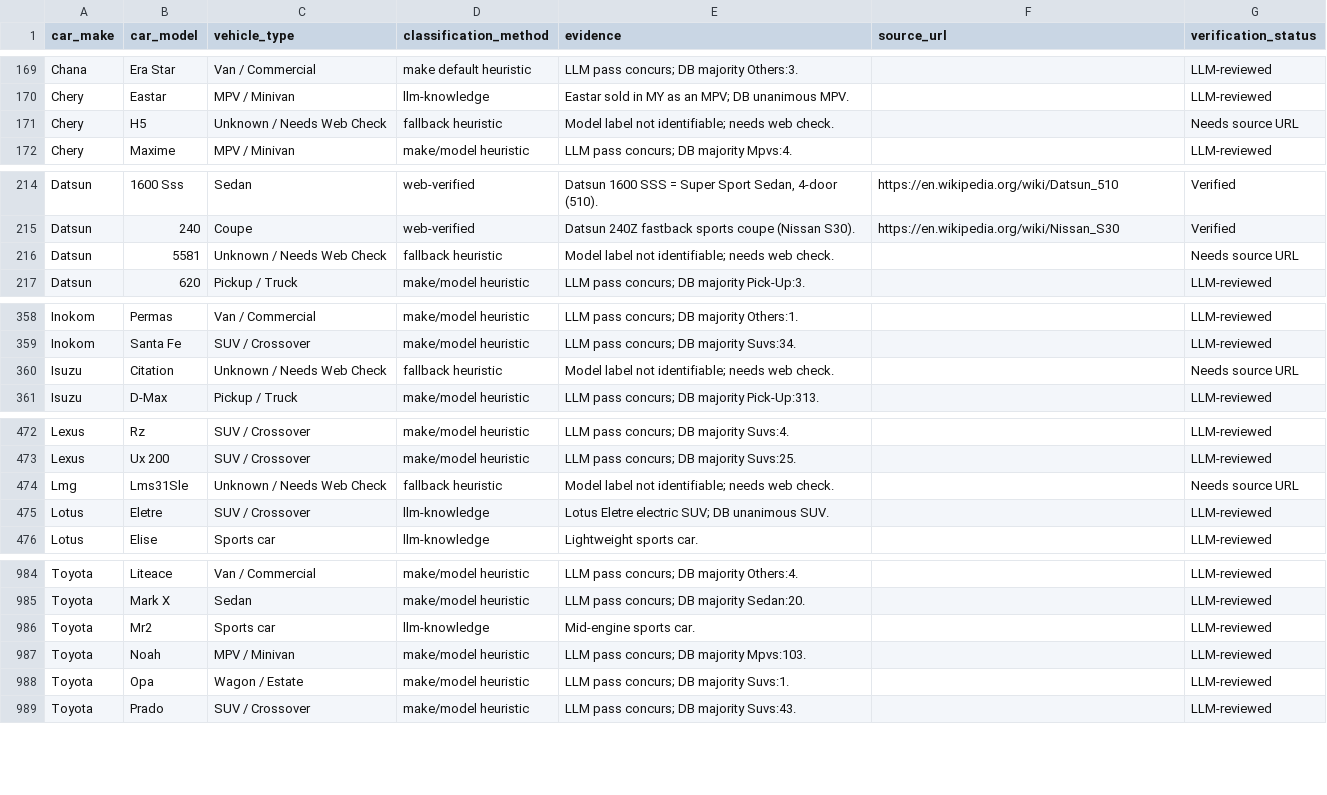
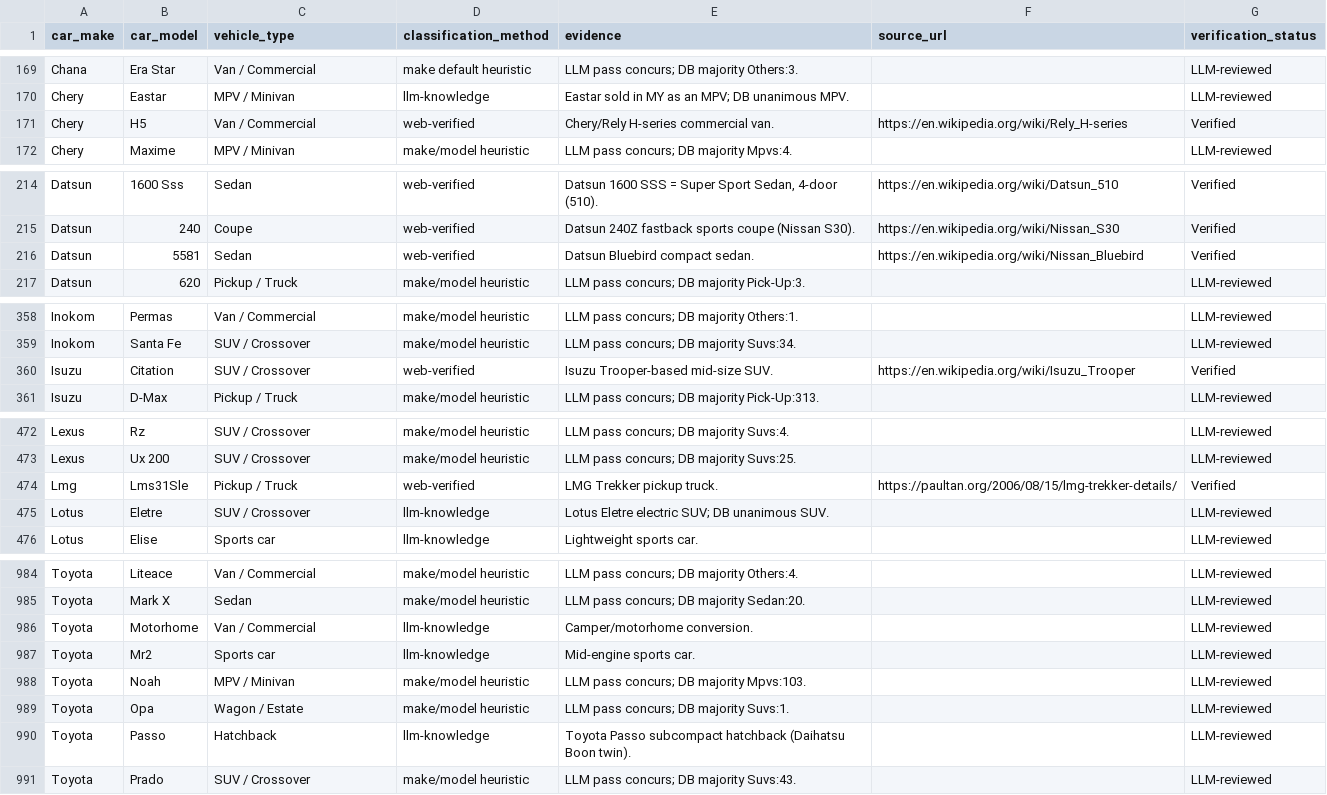
Before and after one commit to MHafizAzizi/CarData, a CSV file: data/reference/cars_model_types.csv, drawn as a sheet; only a part is shown, gaps mark what is left out; the diff covers the shown part only.

```diff
--- a/data/reference/cars_model_types.csv
+++ b/data/reference/cars_model_types.csv
@@ -170,3 +170,3 @@ Chana,Era Star,Van / Commercial,make default heuristic,LLM pass concurs; DB majo
 Chery,Eastar,MPV / Minivan,llm-knowledge,Eastar sold in MY as an MPV; DB unanimous MPV.,,LLM-reviewed
-Chery,H5,Unknown / Needs Web Check,fallback heuristic,Model label not identifiable; needs web check.,,Needs source URL
+Chery,H5,Van / Commercial,web-verified,Chery/Rely H-series commercial van.,https://en.wikipedia.org/wiki/Rely_H-series,Verified
 Chery,Maxime,MPV / Minivan,make/model heuristic,LLM pass concurs; DB majority Mpvs:4.,,LLM-reviewed
@@ -215,3 +215,3 @@ Datsun,1600 Sss,Sedan,web-verified,"Datsun 1600 SSS = Super Sport Sedan, 4-door
 Datsun,240,Coupe,web-verified,Datsun 240Z fastback sports coupe (Nissan S30).,https://en.wikipedia.org/wiki/Nissan_S30,Verified
-Datsun,5581,Unknown / Needs Web Check,fallback heuristic,Model label not identifiable; needs web check.,,Needs source URL
+Datsun,5581,Sedan,web-verified,Datsun Bluebird compact sedan.,https://en.wikipedia.org/wiki/Nissan_Bluebird,Verified
 Datsun,620,Pickup / Truck,make/model heuristic,LLM pass concurs; DB majority Pick-Up:3.,,LLM-reviewed
@@ -359,3 +359,3 @@ Inokom,Permas,Van / Commercial,make/model heuristic,LLM pass concurs; DB majorit
 Inokom,Santa Fe,SUV / Crossover,make/model heuristic,LLM pass concurs; DB majority Suvs:34.,,LLM-reviewed
-Isuzu,Citation,Unknown / Needs Web Check,fallback heuristic,Model label not identifiable; needs web check.,,Needs source URL
+Isuzu,Citation,SUV / Crossover,web-verified,Isuzu Trooper-based mid-size SUV.,https://en.wikipedia.org/wiki/Isuzu_Trooper,Verified
 Isuzu,D-Max,Pickup / Truck,make/model heuristic,LLM pass concurs; DB majority Pick-Up:313.,,LLM-reviewed
@@ -473,3 +473,3 @@ Lexus,Rz,SUV / Crossover,make/model heuristic,LLM pass concurs; DB majority Suvs
 Lexus,Ux 200,SUV / Crossover,make/model heuristic,LLM pass concurs; DB majority Suvs:25.,,LLM-reviewed
-Lmg,Lms31Sle,Unknown / Needs Web Check,fallback heuristic,Model label not identifiable; needs web check.,,Needs source URL
+Lmg,Lms31Sle,Pickup / Truck,web-verified,LMG Trekker pickup truck.,https://paultan.org/2006/08/15/lmg-trekker-details/,Verified
 Lotus,Eletre,SUV / Crossover,llm-knowledge,Lotus Eletre electric SUV; DB unanimous SUV.,,LLM-reviewed
@@ -985,2 +985,3 @@ Toyota,Liteace,Van / Commercial,make/model heuristic,LLM pass concurs; DB majori
 Toyota,Mark X,Sedan,make/model heuristic,LLM pass concurs; DB majority Sedan:20.,,LLM-reviewed
+Toyota,Motorhome,Van / Commercial,llm-knowledge,Camper/motorhome conversion.,,LLM-reviewed
 Toyota,Mr2,Sports car,llm-knowledge,Mid-engine sports car.,,LLM-reviewed
@@ -988,2 +989,3 @@ Toyota,Noah,MPV / Minivan,make/model heuristic,LLM pass concurs; DB majority Mpv
 Toyota,Opa,Wagon / Estate,make/model heuristic,LLM pass concurs; DB majority Suvs:1.,,LLM-reviewed
+Toyota,Passo,Hatchback,llm-knowledge,Toyota Passo subcompact hatchback (Daihatsu Boon twin).,,LLM-reviewed
 Toyota,Prado,SUV / Crossover,make/model heuristic,LLM pass concurs; DB majority Suvs:43.,,LLM-reviewed
```
Also changed, not shown: 5 edited cells elsewhere in this file.
